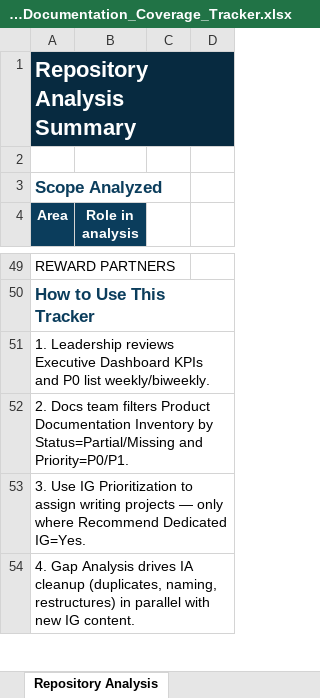
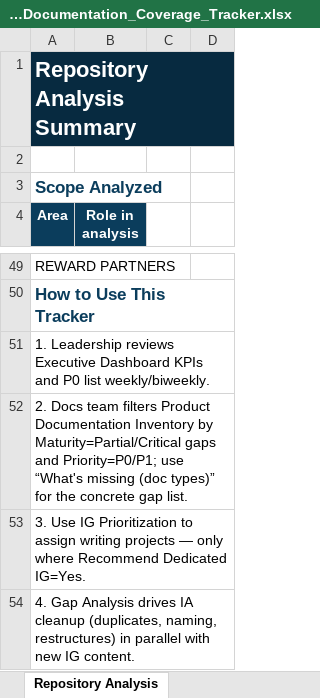
Before and after one commit to payu-india/CMS-Chatbot, an Excel workbook: docs-coverage-tracker/PayU_Product_Documentation_Coverage_Tracker.xlsx, sheet Repository Analysis, drawn as a sheet; only a part is shown, gaps mark what is left out; values as stored, in another font and other column widths than the file's, no borders; charts and pictures not drawn; the diff names each change by its address in the sheet, - before the commit and + after, or states it on an @@ line.

```diff
--- a/docs-coverage-tracker/PayU_Product_Documentation_Coverage_Tracker.xlsx (sheet Repository Analysis)
+++ b/docs-coverage-tracker/PayU_Product_Documentation_Coverage_Tracker.xlsx (sheet Repository Analysis)
-A52 (Area): …Inventory by Status=Partial/Missing and Priority=P0/P1.
+A52 (Area): …Inventory by Maturity=Partial/Critical gaps and Priority=P0/P1; use “What's missing (doc types)” for the concrete gap list.
```
Also changed, not shown: sheet Coverage Scoring, sheet Product Documentation Inventory, sheet Executive Dashboard, sheet Coverage by Category, charts or pictures, 1 other file.
